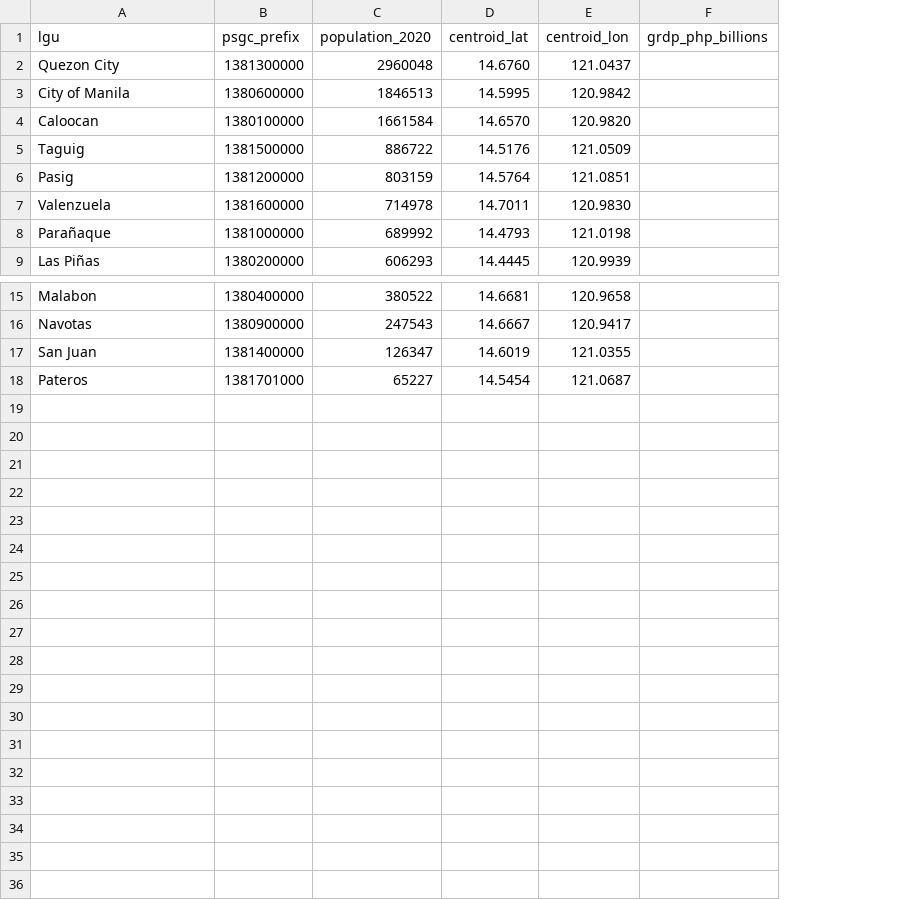
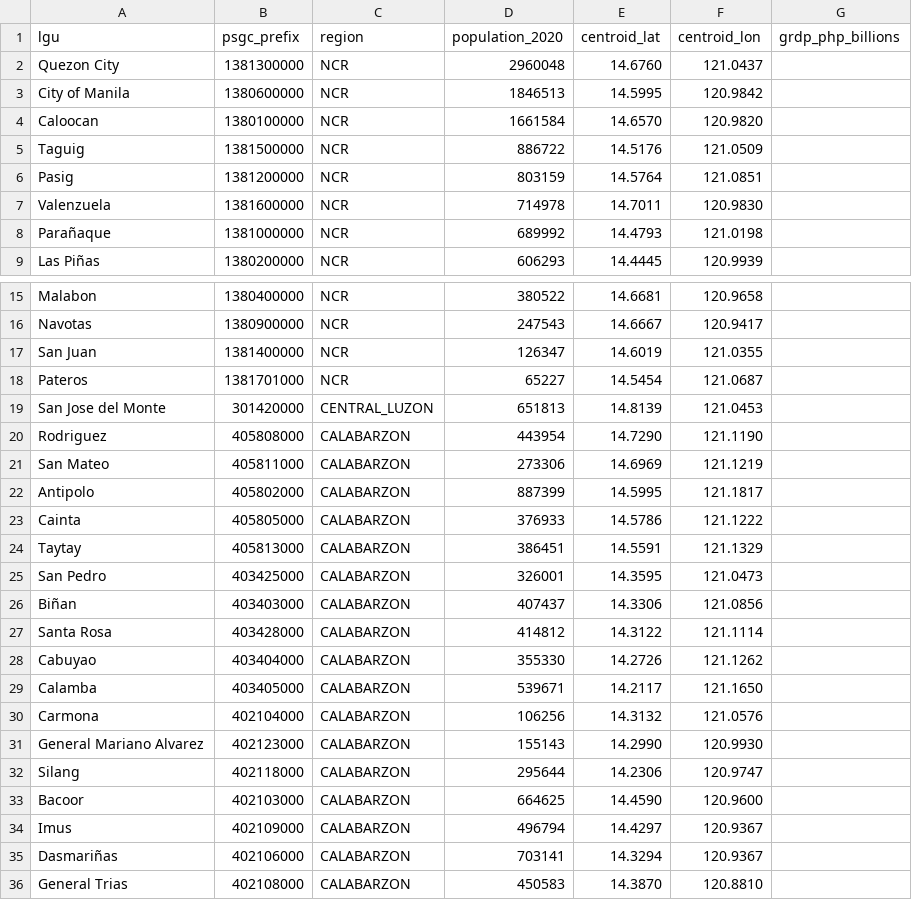
Before and after one commit to OrangeJuice023/the-big-one, a CSV file: model/data/external/exposure_ncr.csv, drawn as a sheet; only a part is shown, gaps mark what is left out; the diff names each change by its address in the sheet, - before the commit and + after, or states it on an @@ line.

Commit message:
medres boundaries (fix gaps), 18 fault-corridor LGUs incl Silang, per-region exposure fallback, M7.2 at 0.68x anchor

```diff
--- a/model/data/external/exposure_ncr.csv
+++ b/model/data/external/exposure_ncr.csv
+column C (region), rows 2-9: all NCR; rows 15-18: all NCR
+row 19: San Jose del Monte | 301420000 | CENTRAL_LUZON | 651813 | 14.8139 | 121.0453
+row 20: Rodriguez | 405808000 | CALABARZON | 443954 | 14.7290 | 121.1190
+row 21: San Mateo | 405811000 | CALABARZON | 273306 | 14.6969 | 121.1219
+row 22: Antipolo | 405802000 | CALABARZON | 887399 | 14.5995 | 121.1817
+row 23: Cainta | 405805000 | CALABARZON | 376933 | 14.5786 | 121.1222
+row 24: Taytay | 405813000 | CALABARZON | 386451 | 14.5591 | 121.1329
+row 25: San Pedro | 403425000 | CALABARZON | 326001 | 14.3595 | 121.0473
+row 26: Biñan | 403403000 | CALABARZON | 407437 | 14.3306 | 121.0856
+row 27: Santa Rosa | 403428000 | CALABARZON | 414812 | 14.3122 | 121.1114
+row 28: Cabuyao | 403404000 | CALABARZON | 355330 | 14.2726 | 121.1262
+row 29: Calamba | 403405000 | CALABARZON | 539671 | 14.2117 | 121.1650
+row 30: Carmona | 402104000 | CALABARZON | 106256 | 14.3132 | 121.0576
+row 31: General Mariano Alvarez | 402123000 | CALABARZON | 155143 | 14.2990 | 120.9930
+row 32: Silang | 402118000 | CALABARZON | 295644 | 14.2306 | 120.9747
+row 33: Bacoor | 402103000 | CALABARZON | 664625 | 14.4590 | 120.9600
+row 34: Imus | 402109000 | CALABARZON | 496794 | 14.4297 | 120.9367
+row 35: Dasmariñas | 402106000 | CALABARZON | 703141 | 14.3294 | 120.9367
+row 36: General Trias | 402108000 | CALABARZON | 450583 | 14.3870 | 120.8810
```
Also changed, not shown: 18 other files.
